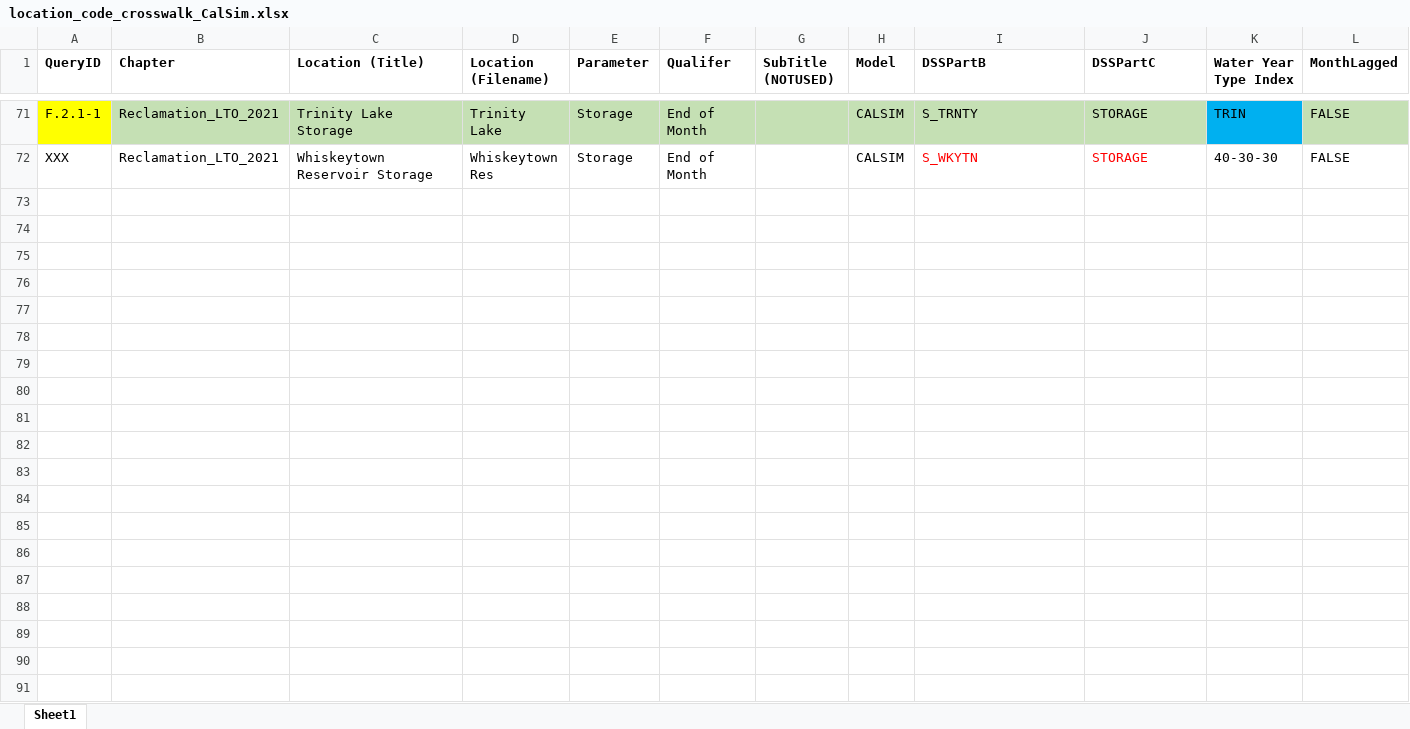
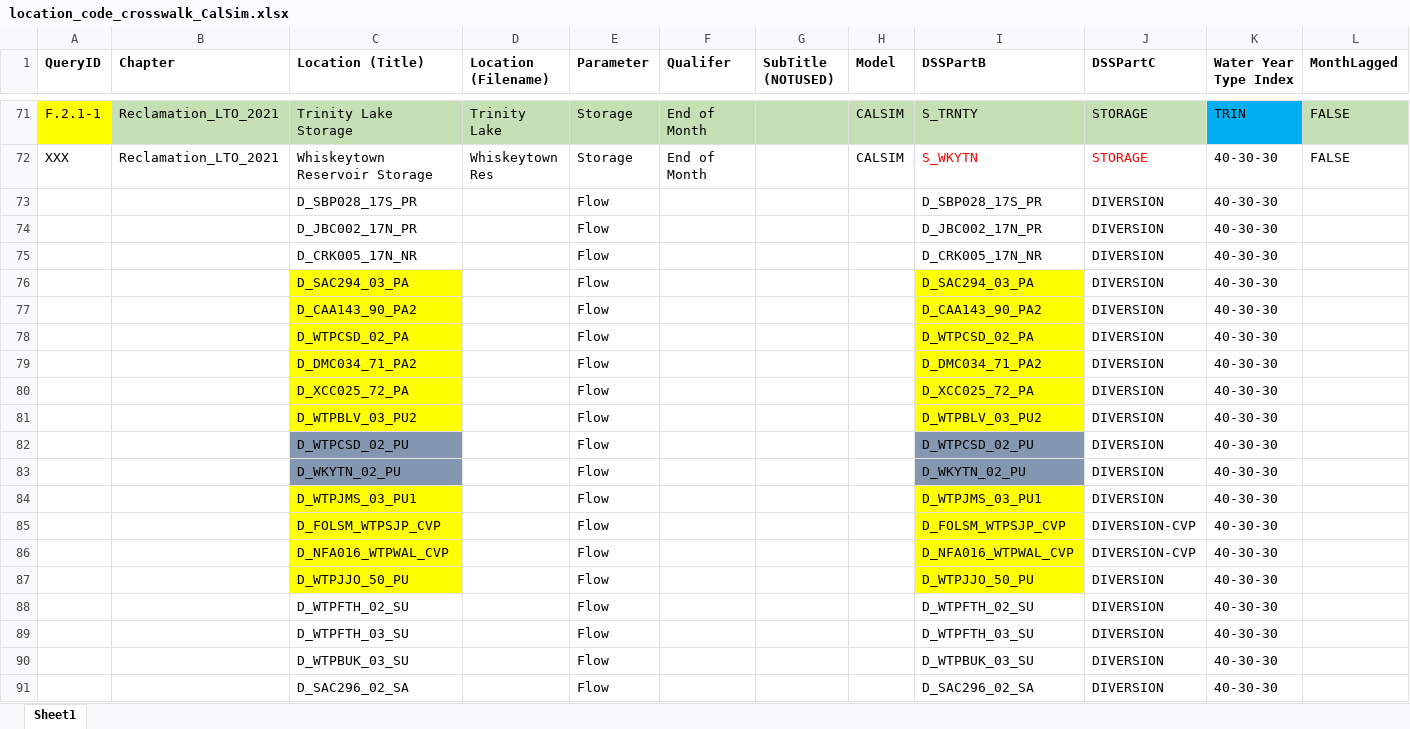
Before and after one commit to sainjacobs/EIS-Appendix-Generation, an Excel workbook: inputs/location_code_crosswalk_CalSim.xlsx, sheet Sheet1, drawn as a sheet; only a part is shown, gaps mark what is left out; values as stored, in another font and other column widths than the file's, no borders; conditional formats not drawn; rows hold the shown columns only; the diff covers the shown part only; the diff names each change by its address in the sheet, - before the commit and + after, or states it on an @@ line.

Commit message:
added water supply tables

```diff
--- a/inputs/location_code_crosswalk_CalSim.xlsx (sheet Sheet1)
+++ b/inputs/location_code_crosswalk_CalSim.xlsx (sheet Sheet1)
+row 73:  |  | D_SBP028_17S_PR |  | Flow |  |  |  | D_SBP028_17S_PR | DIVERSION | 40-30-30
+row 74:  |  | D_JBC002_17N_PR |  | Flow |  |  |  | D_JBC002_17N_PR | DIVERSION | 40-30-30
+row 75:  |  | D_CRK005_17N_NR |  | Flow |  |  |  | D_CRK005_17N_NR | DIVERSION | 40-30-30
+row 76:  |  | D_SAC294_03_PA |  | Flow |  |  |  | D_SAC294_03_PA | DIVERSION | 40-30-30
+row 77:  |  | D_CAA143_90_PA2 |  | Flow |  |  |  | D_CAA143_90_PA2 | DIVERSION | 40-30-30
+row 78:  |  | D_WTPCSD_02_PA |  | Flow |  |  |  | D_WTPCSD_02_PA | DIVERSION | 40-30-30
+row 79:  |  | D_DMC034_71_PA2 |  | Flow |  |  |  | D_DMC034_71_PA2 | DIVERSION | 40-30-30
+row 80:  |  | D_XCC025_72_PA |  | Flow |  |  |  | D_XCC025_72_PA | DIVERSION | 40-30-30
+row 81:  |  | D_WTPBLV_03_PU2 |  | Flow |  |  |  | D_WTPBLV_03_PU2 | DIVERSION | 40-30-30
+row 82:  |  | D_WTPCSD_02_PU |  | Flow |  |  |  | D_WTPCSD_02_PU | DIVERSION | 40-30-30
+row 83:  |  | D_WKYTN_02_PU |  | Flow |  |  |  | D_WKYTN_02_PU | DIVERSION | 40-30-30
+row 84:  |  | D_WTPJMS_03_PU1 |  | Flow |  |  |  | D_WTPJMS_03_PU1 | DIVERSION | 40-30-30
+row 85:  |  | D_FOLSM_WTPSJP_CVP |  | Flow |  |  |  | D_FOLSM_WTPSJP_CVP | DIVERSION-CVP | 40-30-30
+row 86:  |  | D_NFA016_WTPWAL_CVP |  | Flow |  |  |  | D_NFA016_WTPWAL_CVP | DIVERSION-CVP | 40-30-30
+row 87:  |  | D_WTPJJO_50_PU |  | Flow |  |  |  | D_WTPJJO_50_PU | DIVERSION | 40-30-30
+row 88:  |  | D_WTPFTH_02_SU |  | Flow |  |  |  | D_WTPFTH_02_SU | DIVERSION | 40-30-30
+row 89:  |  | D_WTPFTH_03_SU |  | Flow |  |  |  | D_WTPFTH_03_SU | DIVERSION | 40-30-30
+row 90:  |  | D_WTPBUK_03_SU |  | Flow |  |  |  | D_WTPBUK_03_SU | DIVERSION | 40-30-30
+row 91:  |  | D_SAC296_02_SA |  | Flow |  |  |  | D_SAC296_02_SA | DIVERSION | 40-30-30
```
Also changed, not shown: 254 added rows elsewhere in this sheet, 3 other files.
